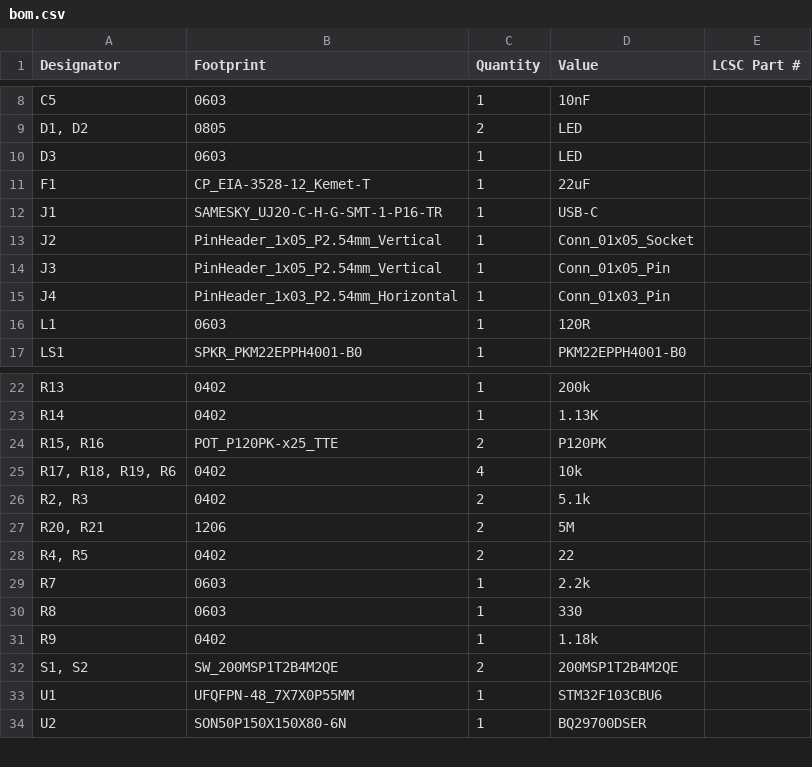
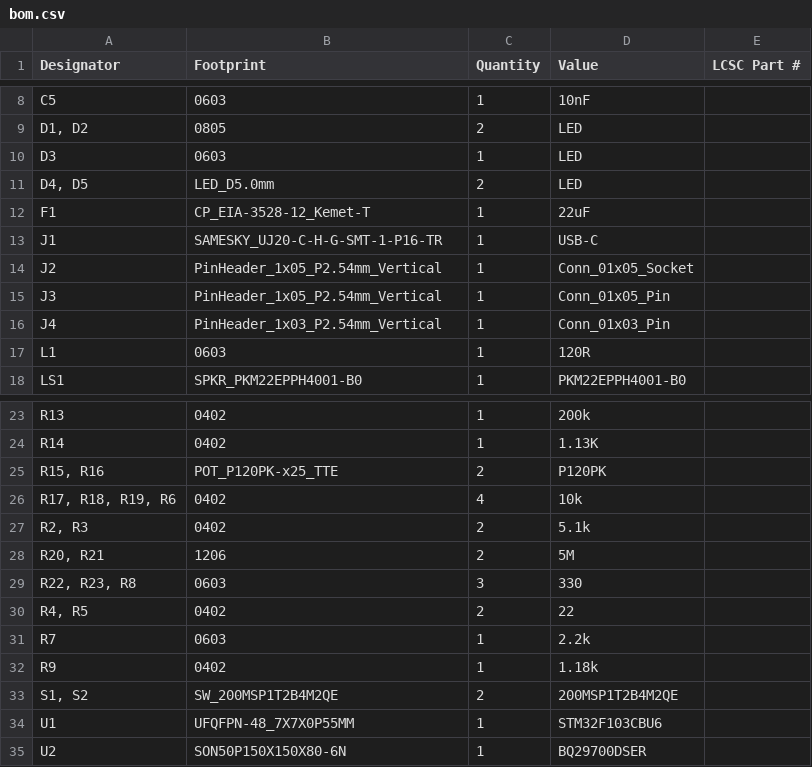
Before and after one commit to matthew-the-king/STM32-LORA-Remote-controller, a CSV file: bom.csv, drawn as a sheet; only a part is shown, gaps mark what is left out.

```diff
--- a/bom.csv
+++ b/bom.csv
@@ -10,2 +10,3 @@ C5,0603,1,10nF,
 D3,0603,1,LED,
+"D4, D5",LED_D5.0mm,2,LED,
 F1,CP_EIA-3528-12_Kemet-T,1,22uF,
@@ -14,3 +15,3 @@ J2,PinHeader_1x05_P2.54mm_Vertical,1,Conn_01x05_Socket,
 J3,PinHeader_1x05_P2.54mm_Vertical,1,Conn_01x05_Pin,
-J4,PinHeader_1x03_P2.54mm_Horizontal,1,Conn_01x03_Pin,
+J4,PinHeader_1x03_P2.54mm_Vertical,1,Conn_01x03_Pin,
 L1,0603,1,120R,
@@ -27,5 +28,5 @@ R14,0402,1,1.13K,
 "R20, R21",1206,2,5M,
+"R22, R23, R8",0603,3,330,
 "R4, R5",0402,2,22,
 R7,0603,1,2.2k,
-R8,0603,1,330,
 R9,0402,1,1.18k,
```
Also changed, not shown: designators.csv, positions.csv, 2 other files.
